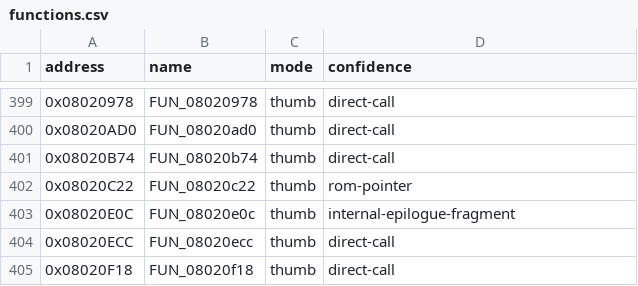
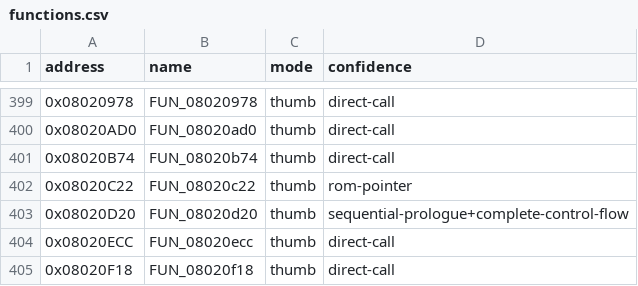
Before and after one commit to cypressru/SonicBattleDecomp, a CSV file: config/BSBE78/functions.csv, drawn as a sheet; only a part is shown, gaps mark what is left out.

```diff
--- a/config/BSBE78/functions.csv
+++ b/config/BSBE78/functions.csv
@@ -402,3 +402,3 @@ address,name,mode,confidence
 0x08020C22,FUN_08020c22,thumb,rom-pointer
-0x08020E0C,FUN_08020e0c,thumb,internal-epilogue-fragment
+0x08020D20,FUN_08020d20,thumb,sequential-prologue+complete-control-flow
 0x08020ECC,FUN_08020ecc,thumb,direct-call
```
Also changed, not shown: config/BSBE78/function_extents.csv, 3 other files.
